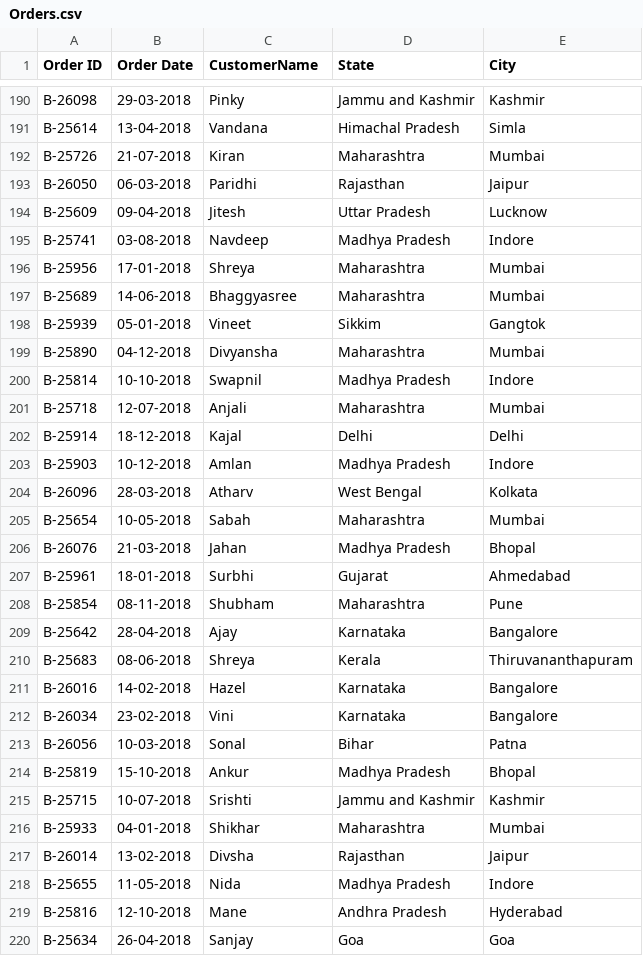
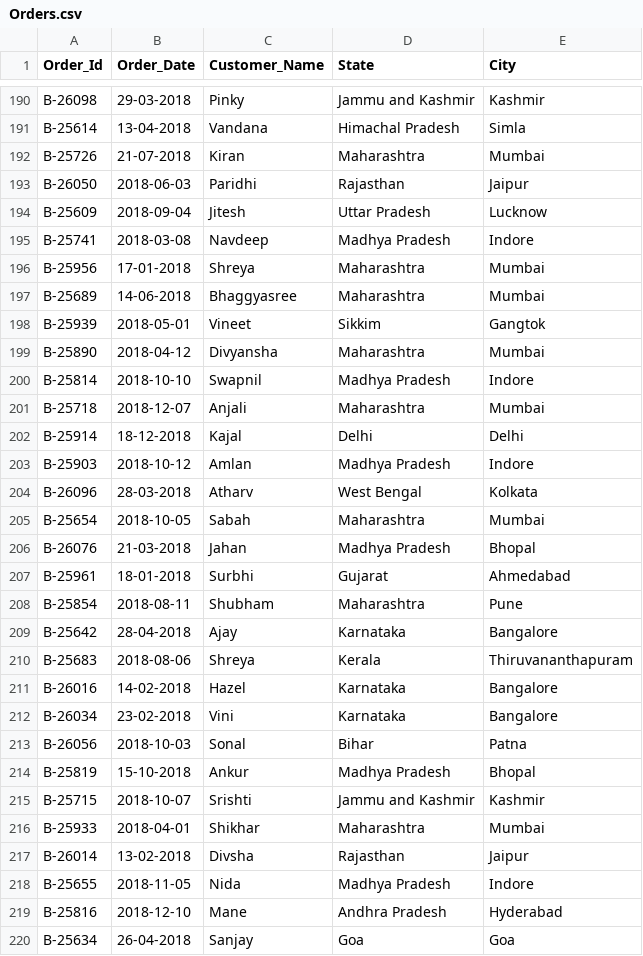
Before and after one commit to Maruf-Ahmad-khan/REVENUE-ANALYSIS, a CSV file: Orders.csv, drawn as a sheet; only a part is shown, gaps mark what is left out; the diff covers the shown part only.

```diff
--- a/Orders.csv
+++ b/Orders.csv
@@ -1 +1 @@
-Order ID,Order Date,CustomerName,State,City
+Order_Id,Order_Date,Customer_Name,State,City
@@ -192,29 +192,29 @@ B-25614,13-04-2018,Vandana,Himachal Pradesh,Simla
 B-25726,21-07-2018,Kiran,Maharashtra,Mumbai
-B-26050,06-03-2018,Paridhi,Rajasthan,Jaipur
-B-25609,09-04-2018,Jitesh,Uttar Pradesh,Lucknow
-B-25741,03-08-2018,Navdeep,Madhya Pradesh,Indore
+B-26050,2018-06-03,Paridhi,Rajasthan,Jaipur
+B-25609,2018-09-04,Jitesh,Uttar Pradesh,Lucknow
+B-25741,2018-03-08,Navdeep,Madhya Pradesh,Indore
 B-25956,17-01-2018,Shreya,Maharashtra,Mumbai
 B-25689,14-06-2018,Bhaggyasree,Maharashtra,Mumbai
-B-25939,05-01-2018,Vineet,Sikkim,Gangtok
-B-25890,04-12-2018,Divyansha,Maharashtra,Mumbai
-B-25814,10-10-2018,Swapnil,Madhya Pradesh,Indore
-B-25718,12-07-2018,Anjali,Maharashtra,Mumbai
+B-25939,2018-05-01,Vineet,Sikkim,Gangtok
+B-25890,2018-04-12,Divyansha,Maharashtra,Mumbai
+B-25814,2018-10-10,Swapnil,Madhya Pradesh,Indore
+B-25718,2018-12-07,Anjali,Maharashtra,Mumbai
 B-25914,18-12-2018,Kajal,Delhi,Delhi
-B-25903,10-12-2018,Amlan,Madhya Pradesh,Indore
+B-25903,2018-10-12,Amlan,Madhya Pradesh,Indore
 B-26096,28-03-2018,Atharv,West Bengal,Kolkata
-B-25654,10-05-2018,Sabah,Maharashtra,Mumbai
+B-25654,2018-10-05,Sabah,Maharashtra,Mumbai
 B-26076,21-03-2018,Jahan,Madhya Pradesh,Bhopal
 B-25961,18-01-2018,Surbhi,Gujarat,Ahmedabad
-B-25854,08-11-2018,Shubham,Maharashtra,Pune
+B-25854,2018-08-11,Shubham,Maharashtra,Pune
 B-25642,28-04-2018,Ajay,Karnataka,Bangalore
-B-25683,08-06-2018,Shreya,Kerala ,Thiruvananthapuram
+B-25683,2018-08-06,Shreya,Kerala ,Thiruvananthapuram
 B-26016,14-02-2018,Hazel,Karnataka,Bangalore
 B-26034,23-02-2018,Vini,Karnataka,Bangalore
-B-26056,10-03-2018,Sonal,Bihar,Patna
+B-26056,2018-10-03,Sonal,Bihar,Patna
 B-25819,15-10-2018,Ankur,Madhya Pradesh,Bhopal
-B-25715,10-07-2018,Srishti,Jammu and Kashmir,Kashmir
-B-25933,04-01-2018,Shikhar,Maharashtra,Mumbai
+B-25715,2018-10-07,Srishti,Jammu and Kashmir,Kashmir
+B-25933,2018-04-01,Shikhar,Maharashtra,Mumbai
 B-26014,13-02-2018,Divsha,Rajasthan,Jaipur
-B-25655,11-05-2018,Nida,Madhya Pradesh,Indore
-B-25816,12-10-2018,Mane,Andhra Pradesh,Hyderabad
+B-25655,2018-11-05,Nida,Madhya Pradesh,Indore
+B-25816,2018-12-10,Mane,Andhra Pradesh,Hyderabad
 B-25634,26-04-2018,Sanjay,Goa,Goa
```
Also changed, not shown: 177 edited cells elsewhere in this file, 2 other files.
